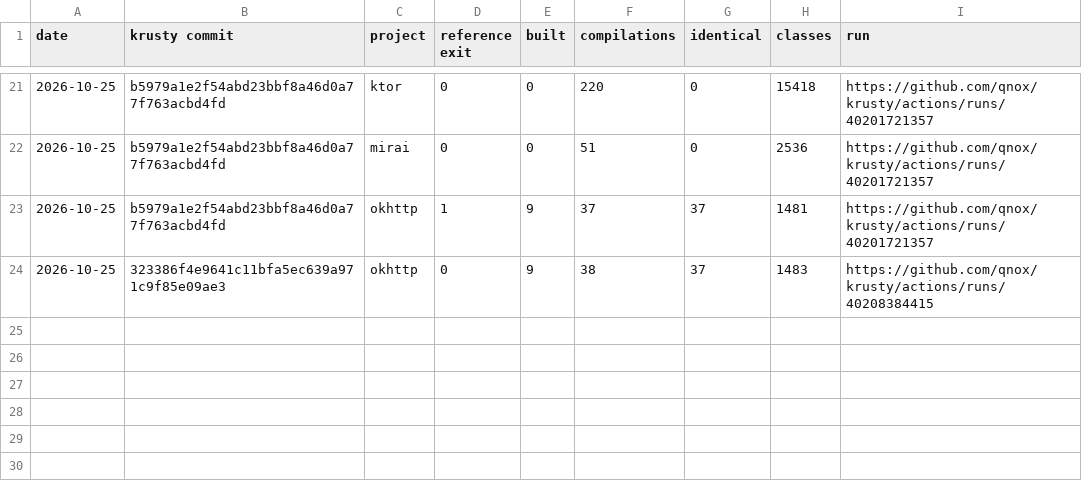
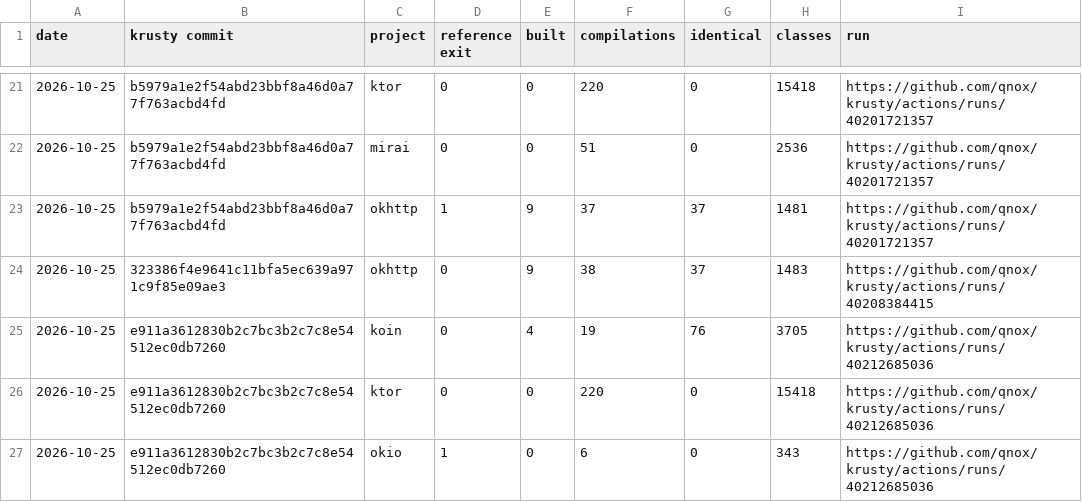
Before and after one commit to qnox/krusty, a TSV file: history.tsv, drawn as a sheet; only a part is shown, gaps mark what is left out; the diff names each change by its address in the sheet, - before the commit and + after, or states it on an @@ line.

```diff
--- a/history.tsv
+++ b/history.tsv
+row 25: 2026-10-25 | e911a3612830b2c7bc3b2c7c8e54512ec0db7260 | koin | 0 | 4 | 19 | 76 | 3705 | https://github.com/qnox/krusty/actions/runs/40212685036
+row 26: 2026-10-25 | e911a3612830b2c7bc3b2c7c8e54512ec0db7260 | ktor | 0 | 0 | 220 | 0 | 15418 | https://github.com/qnox/krusty/actions/runs/40212685036
+row 27: 2026-10-25 | e911a3612830b2c7bc3b2c7c8e54512ec0db7260 | okio | 1 | 0 | 6 | 0 | 343 | https://github.com/qnox/krusty/actions/runs/40212685036
```
Also changed, not shown: projects/koin/koin.plugins.tsv, 5 other files.
